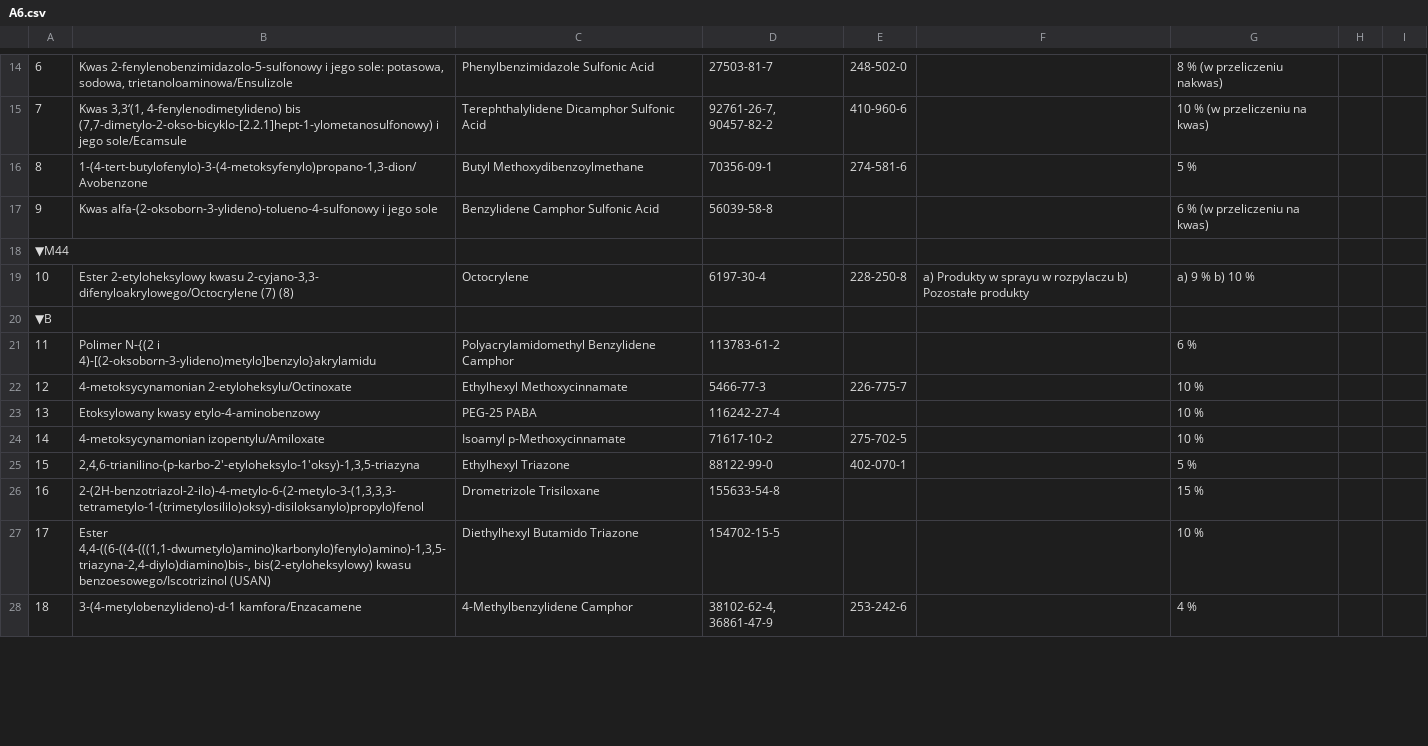
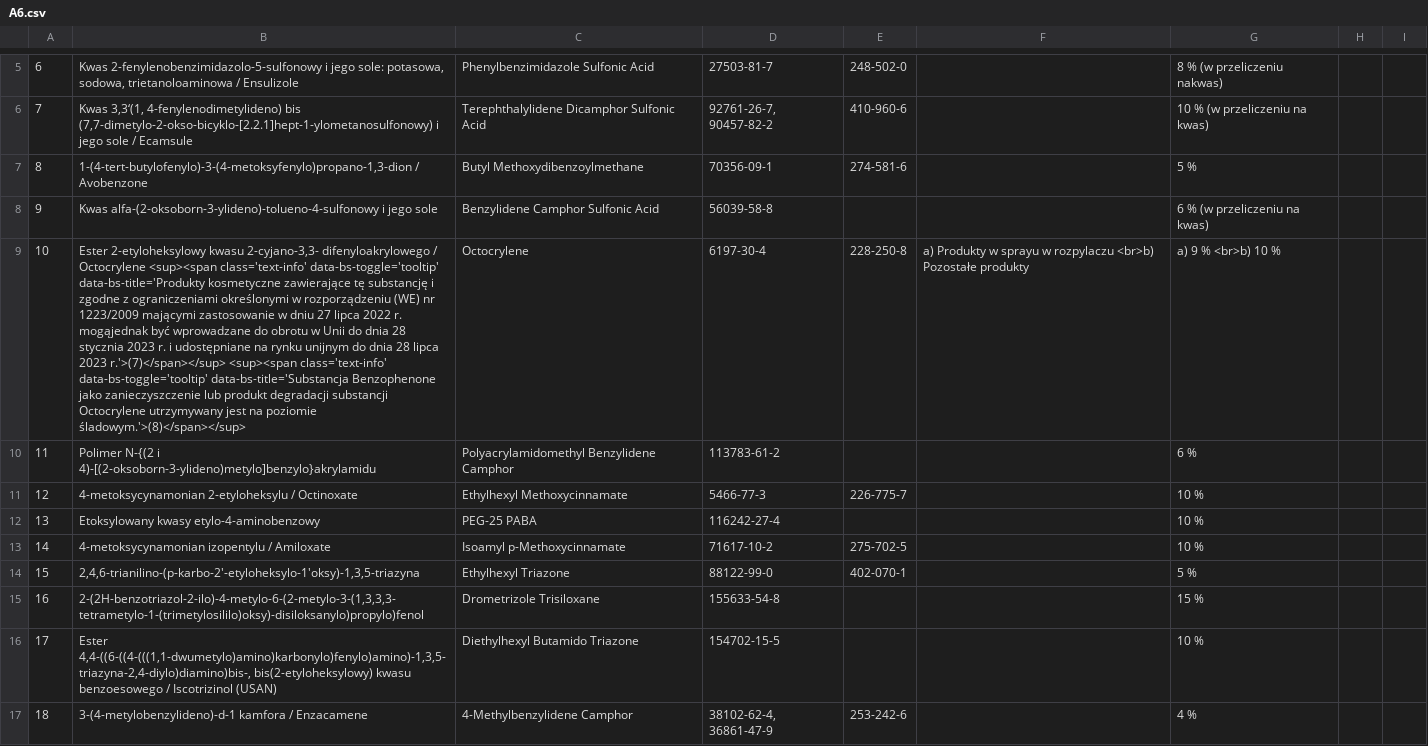
Before and after one commit to mikolajpietka/inci-decoder, a CSV file: A6.csv, drawn as a sheet; only a part is shown, gaps mark what is left out; removed rows and columns are numbered as before the commit, all else as after; the diff covers the shown part only; the diff names each change by its address in the sheet, - before the commit and + after, or states it on an @@ line.

```diff
--- a/A6.csv
+++ b/A6.csv
-B5: …potasowa, sodowa, trietanoloaminowa/Ensulizole
+B5: …potasowa, sodowa, trietanoloaminowa / Ensulizole
-B6: …i jego sole/Ecamsule
+B6: …i jego sole / Ecamsule
-B7: 1-(4-tert-butylofenylo)-3-(4-metoksyfenylo)propano-1,3-dion/Avobenzone
+B7: 1-(4-tert-butylofenylo)-3-(4-metoksyfenylo)propano-1,3-dion / Avobenzone
-row 18: ▼M44
-B9: …kwasu 2-cyjano-3,3- difenyloakrylowego/Octocrylene (7) (8)
+B9: …kwasu 2-cyjano-3,3- difenyloakrylowego / Octocrylene <sup><span class='text-info' data-bs-toggle='tooltip' data-bs-title='Produkty kosmetyczne zawierające tę substancję i zgodne z ograniczeniami określonymi w rozporządzeniu (WE) nr 1223/2009 mającymi zastosowanie w dniu 27 lipca 2022 r. mogąjednak być wprowadzane do obrotu w Unii do dnia 28 stycznia 2023 r. i udostępniane na rynku unijnym do dnia 28 lipca 2023 r.'>(7)</span></sup> <sup><span class='text-info' data-bs-toggle='tooltip' data-bs-title='Substancja Benzophenone jako zanieczyszczenie lub produkt degradacji substancji Octocrylene utrzymywany jest na poziomie śladowym.'>(8)</span></sup>
-F9: …w rozpylaczu b) Pozostałe produkty
+F9: …w rozpylaczu <br>b) Pozostałe produkty
-G9: a) 9 % b) 10 %
+G9: a) 9 % <br>b) 10 %
-row 20: ▼B
-B11: 4-metoksycynamonian 2-etyloheksylu/Octinoxate
+B11: 4-metoksycynamonian 2-etyloheksylu / Octinoxate
-B13: 4-metoksycynamonian izopentylu/Amiloxate
+B13: 4-metoksycynamonian izopentylu / Amiloxate
-B16: …bis(2-etyloheksylowy) kwasu benzoesowego/Iscotrizinol (USAN)
+B16: …bis(2-etyloheksylowy) kwasu benzoesowego / Iscotrizinol (USAN)
-B17: 3-(4-metylobenzylideno)-d-1 kamfora/Enzacamene
+B17: 3-(4-metylobenzylideno)-d-1 kamfora / Enzacamene
```
Also changed, not shown: 1 added row, 23 removed rows and 42 edited cells elsewhere in this file, 1 other file.
